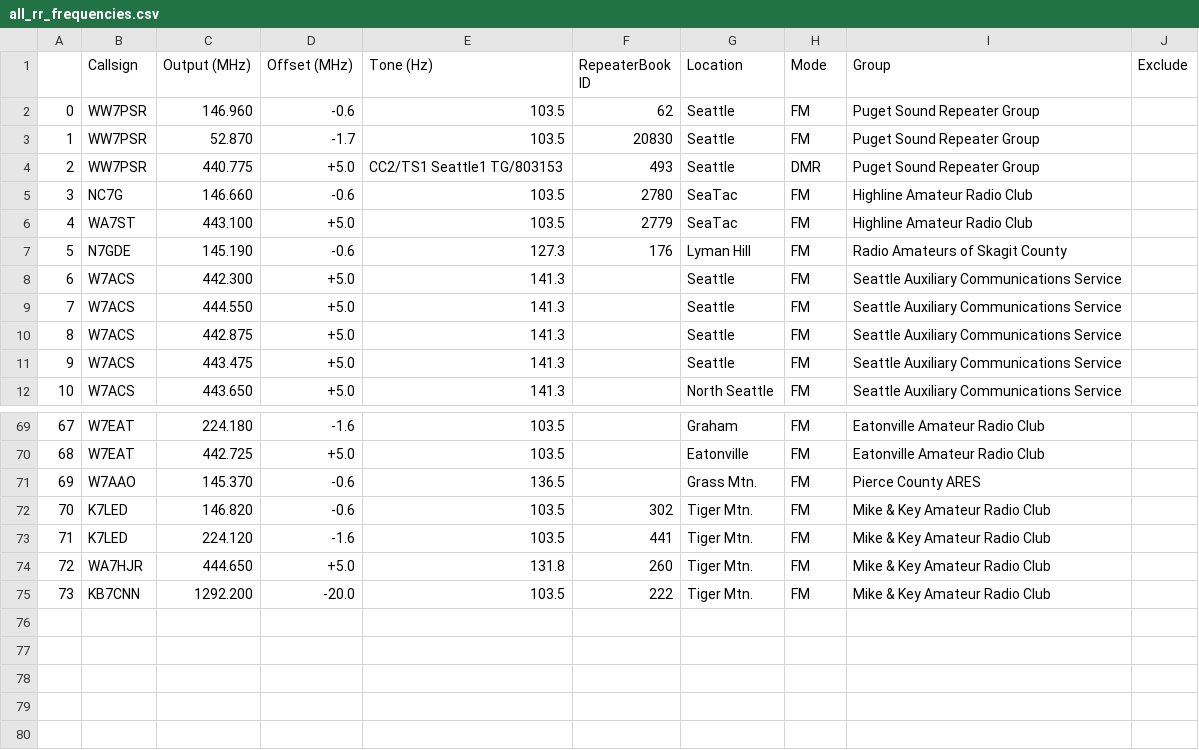
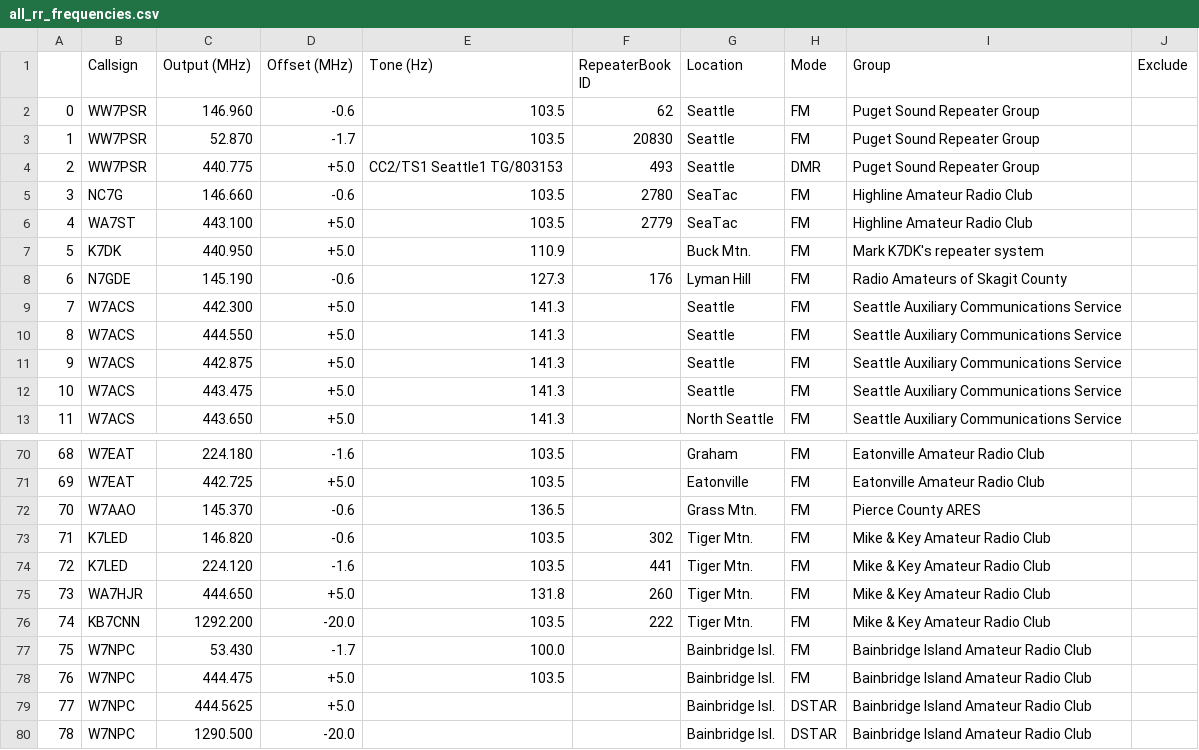
Before and after one commit to QCaudron/repeater_roundabout, a CSV file: assets/programming_files/all_rr_frequencies.csv, drawn as a sheet; only a part is shown, gaps mark what is left out; addresses are those after the commit; the diff names each change by its address in the sheet, - before the commit and + after, or states it on an @@ line.

```diff
--- a/assets/programming_files/all_rr_frequencies.csv
+++ b/assets/programming_files/all_rr_frequencies.csv
+row 7: 5 | K7DK | 440.950 | +5.0 | 110.9 |  | Buck Mtn. | FM | Mark K7DK's repeater system
@@ column A renumbered between rows 8 and 76 @@
+row 77: 75 | W7NPC | 53.430 | -1.7 | 100.0 |  | Bainbridge Isl. | FM | Bainbridge Island Amateur Radio Club
+row 78: 76 | W7NPC | 444.475 | +5.0 | 103.5 |  | Bainbridge Isl. | FM | Bainbridge Island Amateur Radio Club
+row 79: 77 | W7NPC | 444.5625 | +5.0 |  |  | Bainbridge Isl. | DSTAR | Bainbridge Island Amateur Radio Club
+row 80: 78 | W7NPC | 1290.500 | -20.0 |  |  | Bainbridge Isl. | DSTAR | Bainbridge Island Amateur Radio Club
```
Also changed, not shown: assets/programming_files/d878-scanlist.csv, assets/programming_files/d878.csv, 10 other files.
